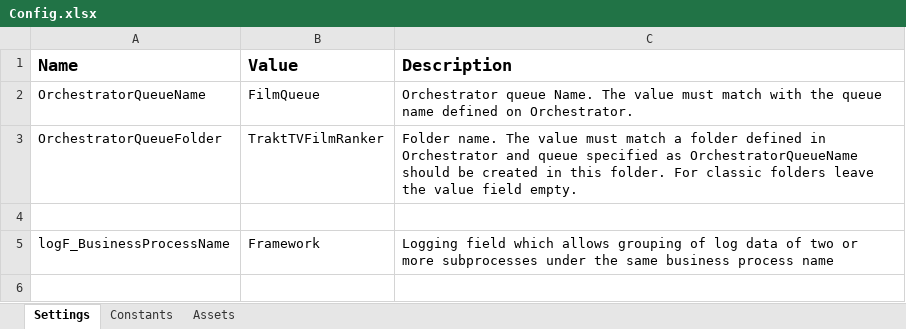
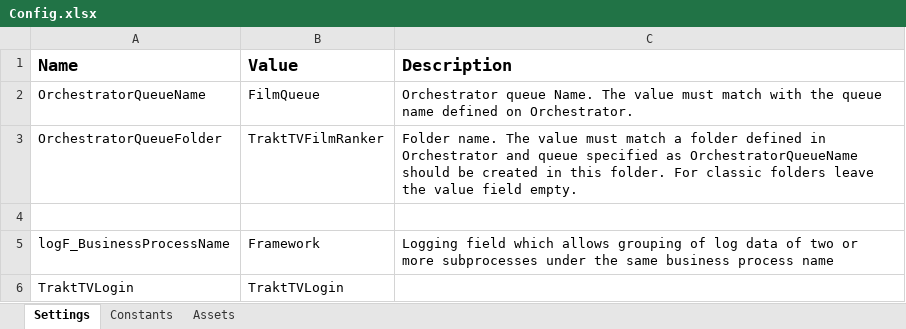
Before and after one commit to dennalig/TraktTVFilmRanker, an Excel workbook: Dispatcher/Data/Config.xlsx, sheet Settings, drawn as a sheet; values as stored, in another font and other column widths than the file's, no borders; the diff names each change by its address in the sheet, - before the commit and + after, or states it on an @@ line.

Commit message:
Add TrakTVLogin to Config

```diff
--- a/Dispatcher/Data/Config.xlsx (sheet Settings)
+++ b/Dispatcher/Data/Config.xlsx (sheet Settings)
+row 6: TraktTVLogin | TraktTVLogin
```
